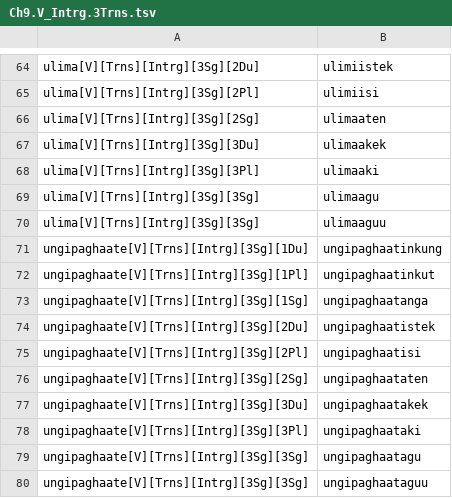
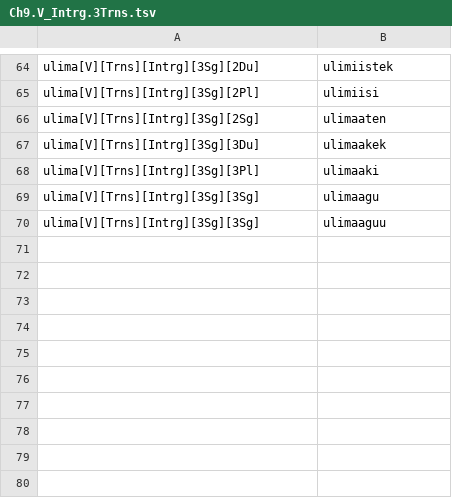
Before and after one commit to SaintLawrenceIslandYupik/finite_state_morphology, a TSV file: ess.pairs.gold/Ch9.V_Intrg.3Trns.tsv, drawn as a sheet; only a part is shown, gaps mark what is left out; the diff names each change by its address in the sheet, - before the commit and + after, or states it on an @@ line.

```diff
--- a/ess.pairs.gold/Ch9.V_Intrg.3Trns.tsv
+++ b/ess.pairs.gold/Ch9.V_Intrg.3Trns.tsv
-row 71: ungipaghaate[V][Trns][Intrg][3Sg][1Du] | ungipaghaatinkung
-row 72: ungipaghaate[V][Trns][Intrg][3Sg][1Pl] | ungipaghaatinkut
-row 73: ungipaghaate[V][Trns][Intrg][3Sg][1Sg] | ungipaghaatanga
-row 74: ungipaghaate[V][Trns][Intrg][3Sg][2Du] | ungipaghaatistek
-row 75: ungipaghaate[V][Trns][Intrg][3Sg][2Pl] | ungipaghaatisi
-row 76: ungipaghaate[V][Trns][Intrg][3Sg][2Sg] | ungipaghaataten
-row 77: ungipaghaate[V][Trns][Intrg][3Sg][3Du] | ungipaghaatakek
-row 78: ungipaghaate[V][Trns][Intrg][3Sg][3Pl] | ungipaghaataki
-row 79: ungipaghaate[V][Trns][Intrg][3Sg][3Sg] | ungipaghaatagu
-row 80: ungipaghaate[V][Trns][Intrg][3Sg][3Sg] | ungipaghaataguu
```
Also changed, not shown: ess.pairs.gold/E-Badten_Postbases.tsv, ess.pairs.gold/G-Badten_Postbases.tsv, 11 other files.
